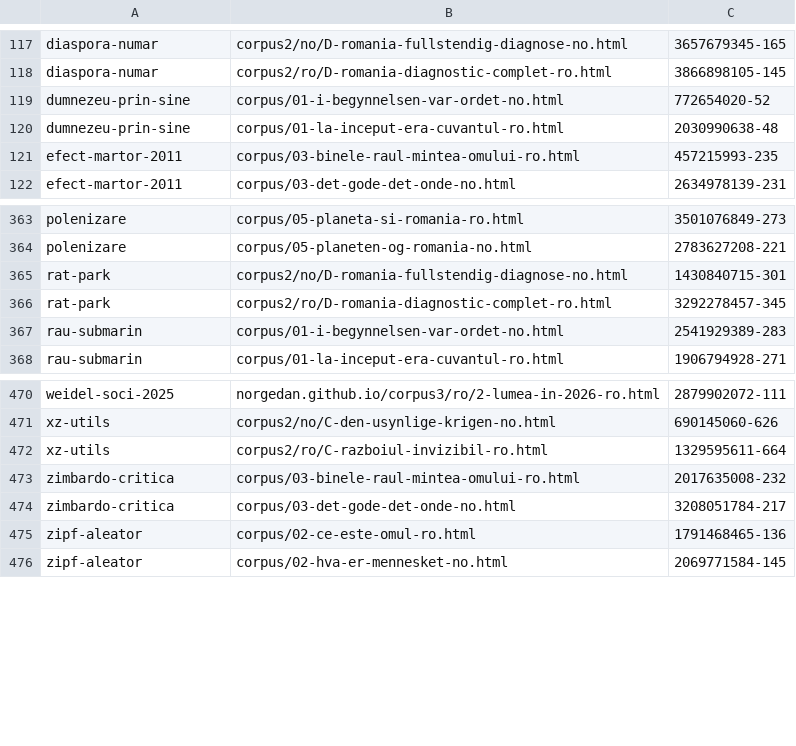
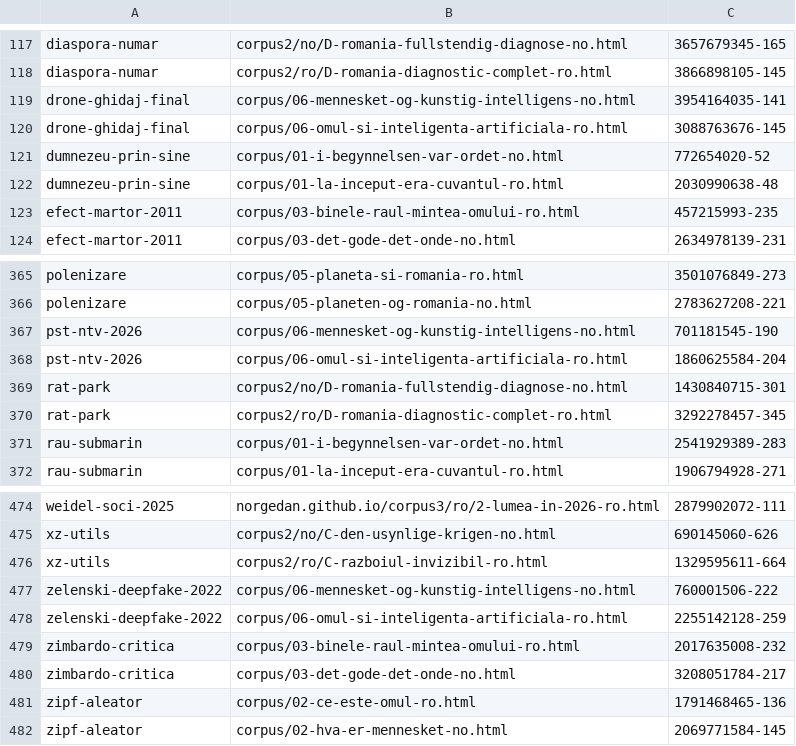
Before and after one commit to norgedan/norgedan.github.io, a TSV file: scripts/amprente.tsv, drawn as a sheet; only a part is shown, gaps mark what is left out; the diff names each change by its address in the sheet, - before the commit and + after, or states it on an @@ line.

```diff
--- a/scripts/amprente.tsv
+++ b/scripts/amprente.tsv
+row 119: drone-ghidaj-final | corpus/06-mennesket-og-kunstig-intelligens-no.html | 3954164035-141
+row 120: drone-ghidaj-final | corpus/06-omul-si-inteligenta-artificiala-ro.html | 3088763676-145
+row 367: pst-ntv-2026 | corpus/06-mennesket-og-kunstig-intelligens-no.html | 701181545-190
+row 368: pst-ntv-2026 | corpus/06-omul-si-inteligenta-artificiala-ro.html | 1860625584-204
+row 477: zelenski-deepfake-2022 | corpus/06-mennesket-og-kunstig-intelligens-no.html | 760001506-222
+row 478: zelenski-deepfake-2022 | corpus/06-omul-si-inteligenta-artificiala-ro.html | 2255142128-259
```
Also changed, not shown: scripts/afirmatii.tsv, scripts/capitole-verificate.tsv, 5 other files.
